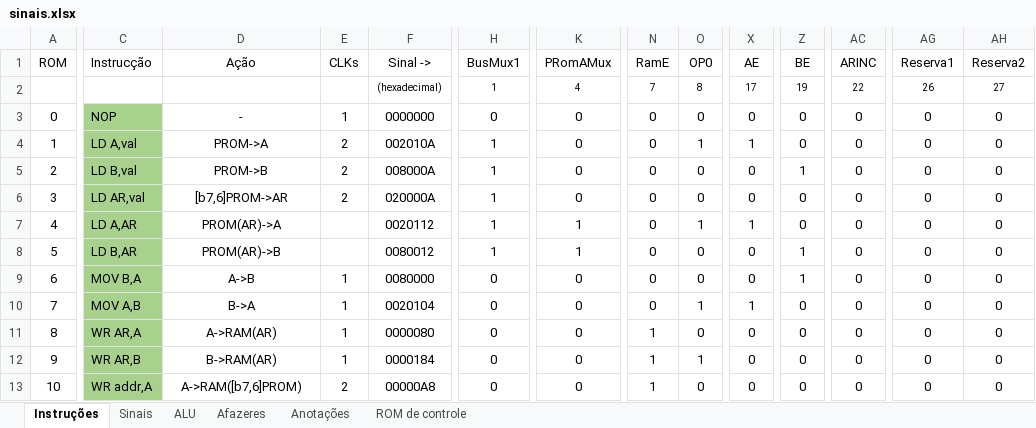
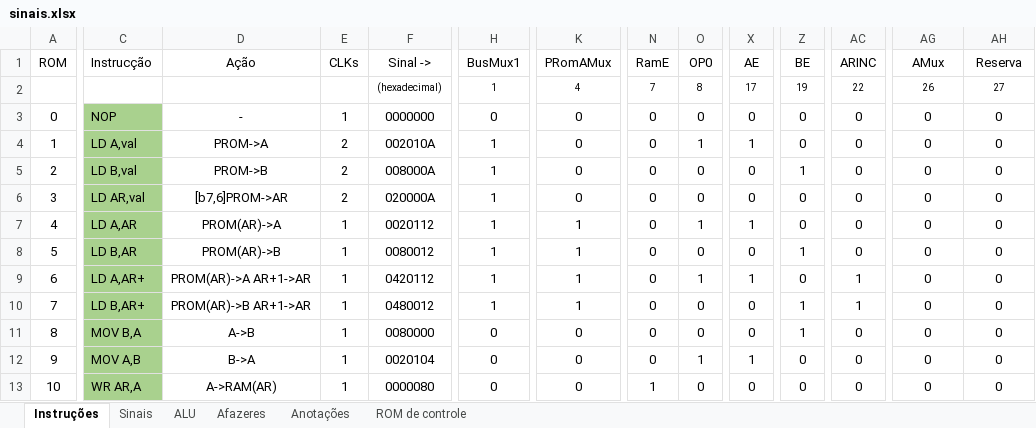
Before and after one commit to RicardoKers/CpuDidatica, an Excel workbook: docs/sinais.xlsx, sheet Instruções, drawn as a sheet; only a part is shown, gaps mark what is left out; values as stored, in another font and other column widths than the file's, no borders; conditional formats not drawn; the diff covers the shown part only; the diff names each change by its address in the sheet, - before the commit and + after, or states it on an @@ line.

```diff
--- a/docs/sinais.xlsx (sheet Instruções)
+++ b/docs/sinais.xlsx (sheet Instruções)
-AG1: Reserva1
+AG1: AMux
-AH1: Reserva2
+AH1: Reserva
-E7:E8 (CLKs): (empty)
+E7:E8 (CLKs): 1
-C9 (Instrucção): MOV B,A
+C9 (Instrucção): LD A,AR+
-D9 (Ação): A->B
+D9 (Ação): PROM(AR)->A AR+1->AR
-F9 (Sinal ->): 0080000
+F9 (Sinal ->): 0420112
-H9:H10 (BusMux1): 0
+H9:H10 (BusMux1): 1
-K9:K10 (PRomAMux): 0
+K9:K10 (PRomAMux): 1
-O9 (OP0): 0
+O9 (OP0): 1
-X9 (AE): 0
+X9 (AE): 1
-Z9 (BE): 1
+Z9 (BE): 0
-AC9:AC10 (ARINC): 0
+AC9:AC10 (ARINC): 1
-C10 (Instrucção): MOV A,B
+C10 (Instrucção): LD B,AR+
-D10 (Ação): B->A
+D10 (Ação): PROM(AR)->B AR+1->AR
-F10 (Sinal ->): 0020104
+F10 (Sinal ->): 0480012
-O10 (OP0): 1
+O10 (OP0): 0
-X10 (AE): 1
+X10 (AE): 0
-Z10:Z11 (BE): 0
+Z10:Z11 (BE): 1
-C11 (Instrucção): WR AR,A
+C11 (Instrucção): MOV B,A
-D11 (Ação): A->RAM(AR)
+D11 (Ação): A->B
-F11 (Sinal ->): 0000080
+F11 (Sinal ->): 0080000
-N11:N12 (RamE): 1
+N11:N12 (RamE): 0
-C12 (Instrucção): WR AR,B
+C12 (Instrucção): MOV A,B
-D12 (Ação): B->RAM(AR)
+D12 (Ação): B->A
-F12 (Sinal ->): 0000184
+F12 (Sinal ->): 0020104
-X12 (AE): 0
+X12 (AE): 1
-C13 (Instrucção): WR addr,A
+C13 (Instrucção): WR AR,A
-D13 (Ação): A->RAM([b7,6]PROM)
+D13 (Ação): A->RAM(AR)
-E13 (CLKs): 2
+E13 (CLKs): 1
-F13 (Sinal ->): 00000A8
+F13 (Sinal ->): 0000080
```
Also changed, not shown: 756 edited cells and cell formats elsewhere in this sheet, sheet ROM de controle, sheet Sinais, sheet Afazeres, sheet Anotações, formulas that keep their value, 3 other files.
